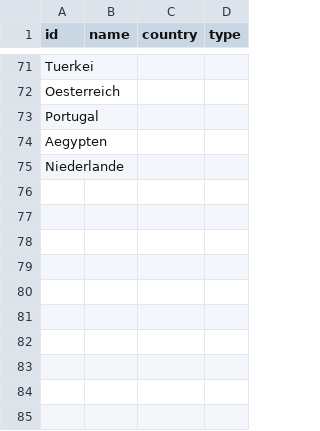
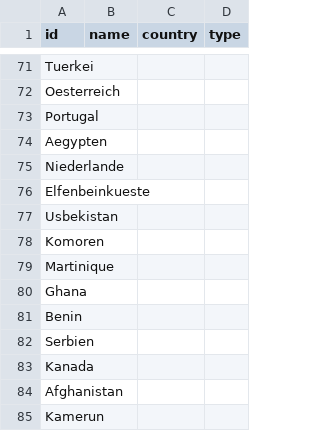
Before and after one commit to salomemueller/Testat, a CSV file: VfbNodelist.csv, drawn as a sheet; only a part is shown, gaps mark what is left out; the diff names each change by its address in the sheet, - before the commit and + after, or states it on an @@ line.

Commit message:
Update VfbNodelist.csv

```diff
--- a/VfbNodelist.csv
+++ b/VfbNodelist.csv
+row 76: Elfenbeinkueste
+row 77: Usbekistan
+row 78: Komoren
+row 79: Martinique
+row 80: Ghana
+row 81: Benin
+row 82: Serbien
+row 83: Kanada
+row 84: Afghanistan
+row 85: Kamerun
```
